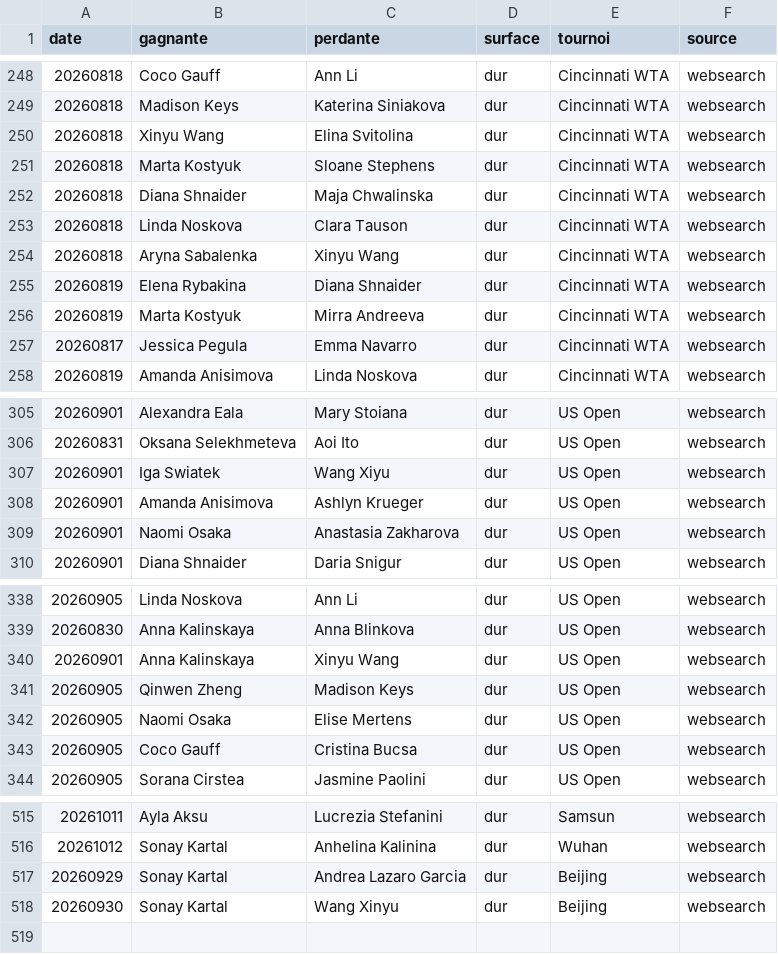
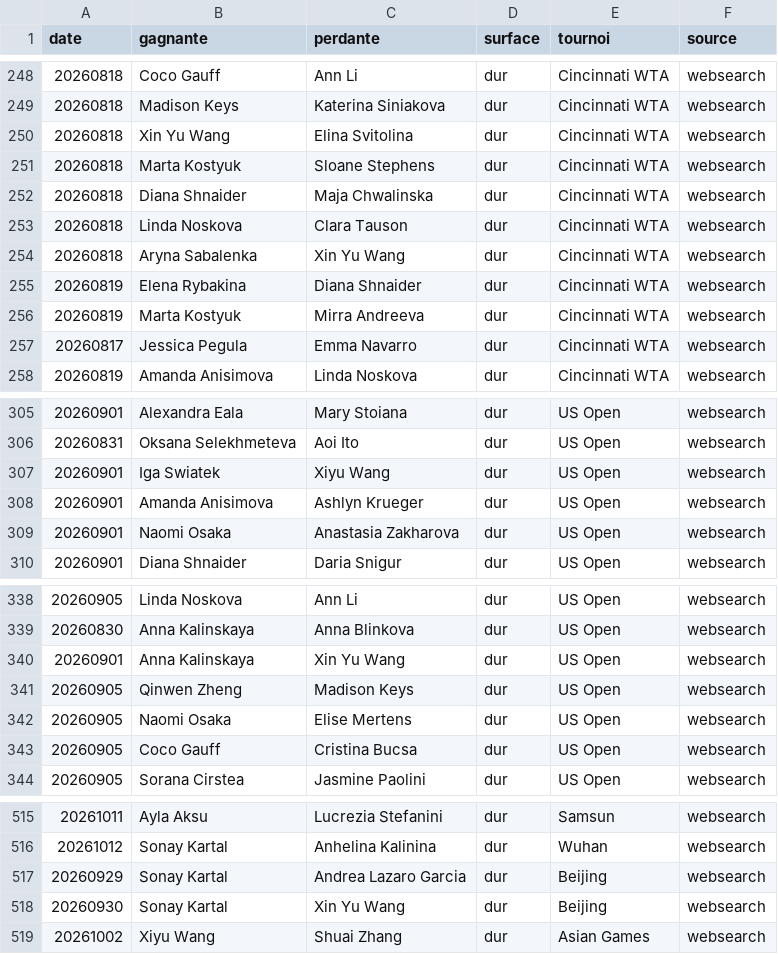
Before and after one commit to lilian93000/Pok-mon-, a CSV file: paris-sportifs/donnees/resultats_recents.csv, drawn as a sheet; only a part is shown, gaps mark what is left out.

```diff
--- a/paris-sportifs/donnees/resultats_recents.csv
+++ b/paris-sportifs/donnees/resultats_recents.csv
@@ -249,3 +249,3 @@ date,gagnante,perdante,surface,tournoi,source
 20260818,Madison Keys,Katerina Siniakova,dur,Cincinnati WTA,websearch
-20260818,Xinyu Wang,Elina Svitolina,dur,Cincinnati WTA,websearch
+20260818,Xin Yu Wang,Elina Svitolina,dur,Cincinnati WTA,websearch
 20260818,Marta Kostyuk,Sloane Stephens,dur,Cincinnati WTA,websearch
@@ -253,3 +253,3 @@ date,gagnante,perdante,surface,tournoi,source
 20260818,Linda Noskova,Clara Tauson,dur,Cincinnati WTA,websearch
-20260818,Aryna Sabalenka,Xinyu Wang,dur,Cincinnati WTA,websearch
+20260818,Aryna Sabalenka,Xin Yu Wang,dur,Cincinnati WTA,websearch
 20260819,Elena Rybakina,Diana Shnaider,dur,Cincinnati WTA,websearch
@@ -306,3 +306,3 @@ date,gagnante,perdante,surface,tournoi,source
 20260831,Oksana Selekhmeteva,Aoi Ito,dur,US Open,websearch
-20260901,Iga Swiatek,Wang Xiyu,dur,US Open,websearch
+20260901,Iga Swiatek,Xiyu Wang,dur,US Open,websearch
 20260901,Amanda Anisimova,Ashlyn Krueger,dur,US Open,websearch
@@ -339,3 +339,3 @@ date,gagnante,perdante,surface,tournoi,source
 20260830,Anna Kalinskaya,Anna Blinkova,dur,US Open,websearch
-20260901,Anna Kalinskaya,Xinyu Wang,dur,US Open,websearch
+20260901,Anna Kalinskaya,Xin Yu Wang,dur,US Open,websearch
 20260905,Qinwen Zheng,Madison Keys,dur,US Open,websearch
@@ -517,2 +517,3 @@ date,gagnante,perdante,surface,tournoi,source
 20260929,Sonay Kartal,Andrea Lazaro Garcia,dur,Beijing,websearch
-20260930,Sonay Kartal,Wang Xinyu,dur,Beijing,websearch
+20260930,Sonay Kartal,Xin Yu Wang,dur,Beijing,websearch
+20261002,Xiyu Wang,Shuai Zhang,dur,Asian Games,websearch
```
Also changed, not shown: 1 other file.
